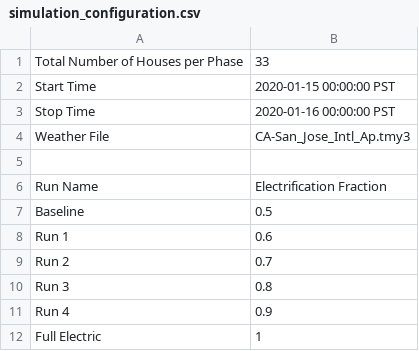
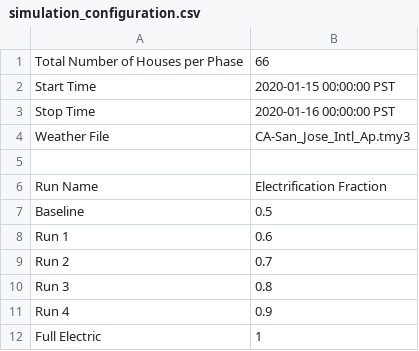
Before and after one commit to mikaelaquintos/electrification_study, a CSV file: config/simulation_configuration.csv, drawn as a sheet.

Commit message:
Doubled # of houses per phase

```diff
--- a/config/simulation_configuration.csv
+++ b/config/simulation_configuration.csv
@@ -1,2 +1,2 @@
-Total Number of Houses per Phase,33
+Total Number of Houses per Phase,66
 Start Time,2020-01-15 00:00:00 PST
```
